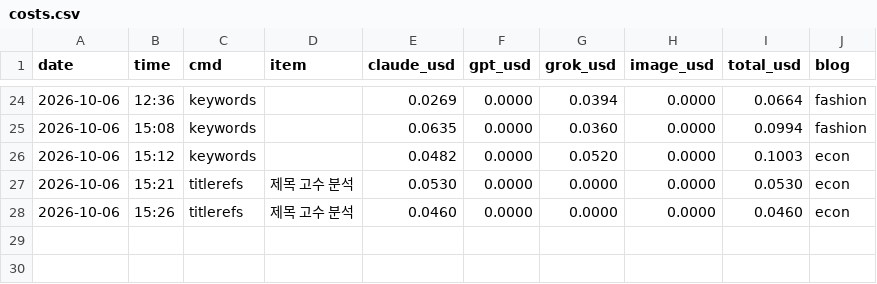
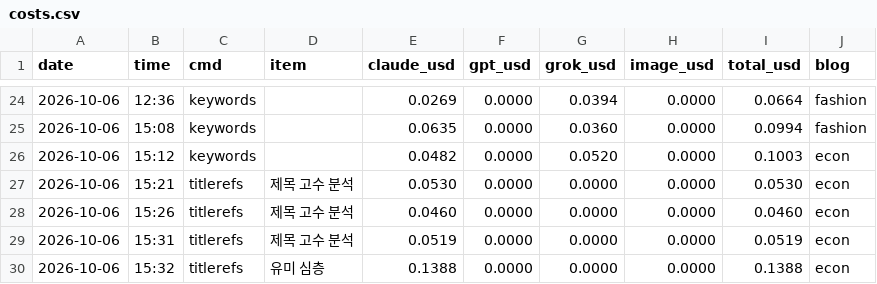
Before and after one commit to mahatera9218-create/shorts-engine, a CSV file: econ/costs.csv, drawn as a sheet; only a part is shown, gaps mark what is left out.

```diff
--- a/econ/costs.csv
+++ b/econ/costs.csv
@@ -28 +28,3 @@ date,time,cmd,item,claude_usd,gpt_usd,grok_usd,image_usd,total_usd,blog
 2026-10-06,15:26,titlerefs,제목 고수 분석,0.0460,0.0000,0.0000,0.0000,0.0460,econ
+2026-10-06,15:31,titlerefs,제목 고수 분석,0.0519,0.0000,0.0000,0.0000,0.0519,econ
+2026-10-06,15:32,titlerefs,유미 심층,0.1388,0.0000,0.0000,0.0000,0.1388,econ
```
Also changed, not shown: 5 other files.
